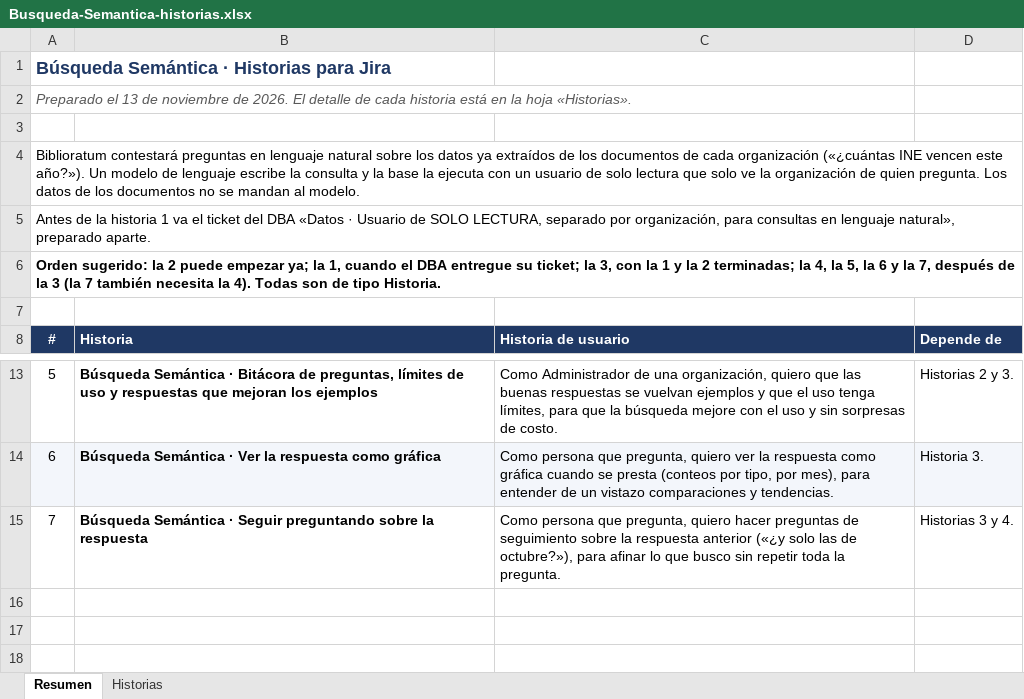
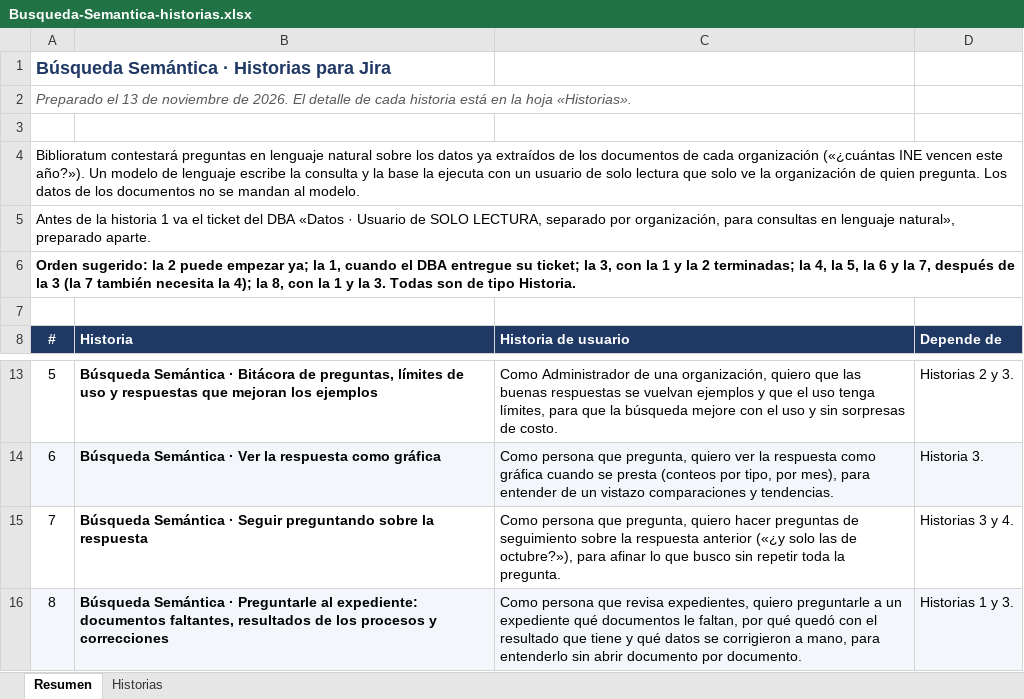
Before and after one commit to Moibe/nexus_back, an Excel workbook: docs/Busqueda-Semantica-historias.xlsx, sheet Resumen, drawn as a sheet; only a part is shown, gaps mark what is left out; values as stored, in another font and other column widths than the file's, no borders; the diff names each change by its address in the sheet, - before the commit and + after, or states it on an @@ line.

Commit message:
Casos de uso del expediente llevados a Jira (Moibe, 2026-11-20: «los otros puedes cambiarlos libremente, adelante»). NEX-612 nueva en la épica de búsqueda: preguntarle al expediente (faltantes, resultados de los procesos, correcciones) con vistas nuevas en [consulta] en una migración aparte y el cuadro dentro del expediente; la bloquean NEX-605 y NEX-607. NEX-608 suma abrir el documento en su página o la ejecución, y decir que no hay información; NEX-609 suma reusar la misma consulta para la misma pregunta. Fuera de la búsqueda: NEX-613 (motor de reglas: nombre propio de cada regla) y NEX-614 (revisión humana: la corrección sigue valiendo al volver a extraer). NEX-604 (Charlie) y NEX-606 (ya en LISTO) no se tocaron. tickets-busqueda-semantica.md y el Excel regenerados con la historia 8.

```diff
--- a/docs/Busqueda-Semantica-historias.xlsx (sheet Resumen)
+++ b/docs/Busqueda-Semantica-historias.xlsx (sheet Resumen)
@@ column A (#) renumbered in row 6 @@
+row 16: 8 | Búsqueda Semántica · Preguntarle al expediente: documentos faltantes, resultados de los procesos y correcciones | Como persona que revisa expedientes, quiero preguntarle a un expediente qué documentos le faltan, por qué quedó con el resultado que tiene y qué datos se corrigieron a mano, para entenderlo sin abrir documento por documento. | Historias 1 y 3.
```
Also changed, not shown: sheet Historias, 2 other files.
